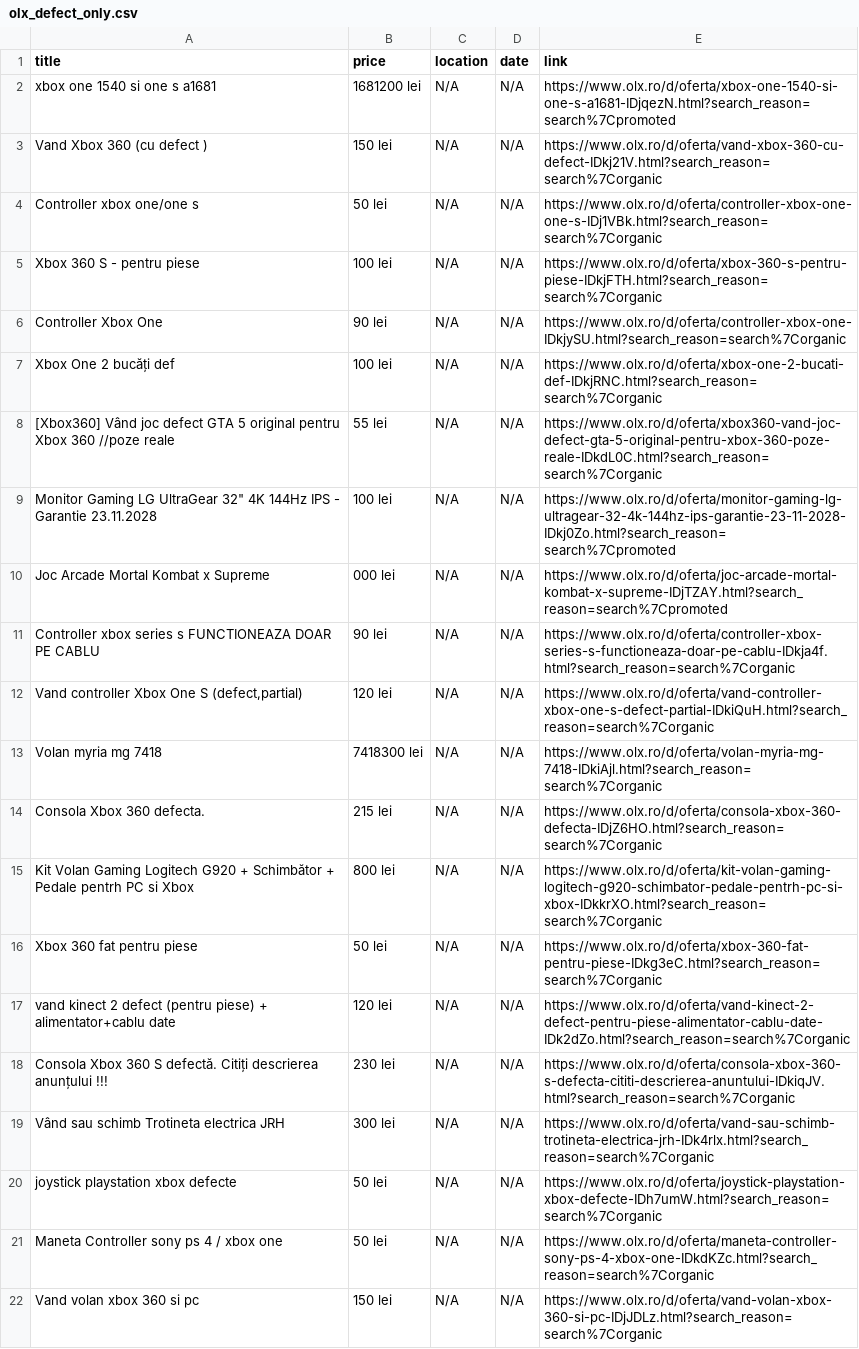
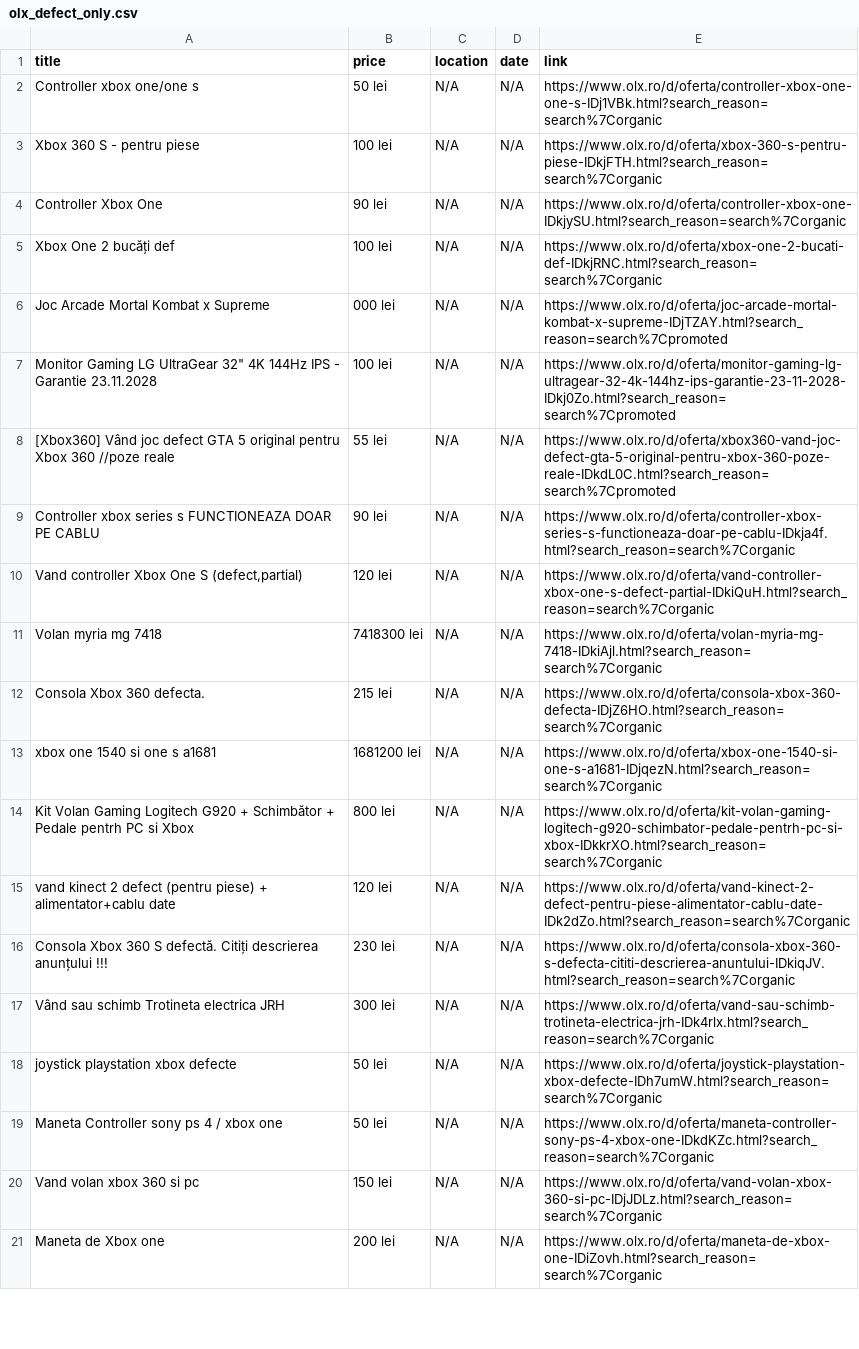
Before and after one commit to Stefan-Szabo/olx-scraper, a CSV file: olx_defect_only.csv, drawn as a sheet; only a part is shown; the shorter side is filled out with more unchanged rows; the diff covers the shown part only.

```diff
--- a/olx_defect_only.csv
+++ b/olx_defect_only.csv
@@ -1,4 +1,2 @@
 title,price,location,date,link
-xbox one 1540 si one s a1681,1681200 lei,N/A,N/A,https://www.olx.ro/d/oferta/xbox-one-1540-si-one-s-a1681-IDjqezN.html?search_reason=search%7Cpromoted
-Vand Xbox 360 (cu defect ),150 lei,N/A,N/A,https://www.olx.ro/d/oferta/vand-xbox-360-cu-defect-IDkj21V.html?search_reason=search%7Corganic
 Controller xbox one/one s,50 lei,N/A,N/A,https://www.olx.ro/d/oferta/controller-xbox-one-one-s-IDj1VBk.html?search_reason=search%7Corganic
@@ -7,5 +5,5 @@ Controller Xbox One,90 lei,N/A,N/A,https://www.olx.ro/d/oferta/controller-xbox-o
 Xbox One 2 bucăți def,100 lei,N/A,N/A,https://www.olx.ro/d/oferta/xbox-one-2-bucati-def-IDkjRNC.html?search_reason=search%7Corganic
-[Xbox360] Vând joc defect GTA 5 original pentru Xbox 360 //poze reale,55 lei,N/A,N/A,https://www.olx.ro/d/oferta/xbox360-vand-joc-defect-gta-5-original-pentru-xbox-360-poze-reale-IDkdL0C.html?search_reason=search%7Corganic
+Joc Arcade Mortal Kombat x Supreme,000 lei,N/A,N/A,https://www.olx.ro/d/oferta/joc-arcade-mortal-kombat-x-supreme-IDjTZAY.html?search_reason=search%7Cpromoted
 "Monitor Gaming LG UltraGear 32"" 4K 144Hz IPS - Garantie 23.11.2028",100 lei,N/A,N/A,https://www.olx.ro/d/oferta/monitor-gaming-lg-ultragear-32-4k-144hz-ips-garantie-23-11-2028-IDkj0Zo.html?search_reason=search%7Cpromoted
-Joc Arcade Mortal Kombat x Supreme,000 lei,N/A,N/A,https://www.olx.ro/d/oferta/joc-arcade-mortal-kombat-x-supreme-IDjTZAY.html?search_reason=search%7Cpromoted
+[Xbox360] Vând joc defect GTA 5 original pentru Xbox 360 //poze reale,55 lei,N/A,N/A,https://www.olx.ro/d/oferta/xbox360-vand-joc-defect-gta-5-original-pentru-xbox-360-poze-reale-IDkdL0C.html?search_reason=search%7Cpromoted
 Controller xbox series s FUNCTIONEAZA DOAR PE CABLU,90 lei,N/A,N/A,https://www.olx.ro/d/oferta/controller-xbox-series-s-functioneaza-doar-pe-cablu-IDkja4f.html?search_reason=search%7Corganic
@@ -14,4 +12,4 @@ Volan myria mg 7418,7418300 lei,N/A,N/A,https://www.olx.ro/d/oferta/volan-myria-
 Consola Xbox 360 defecta.,215 lei,N/A,N/A,https://www.olx.ro/d/oferta/consola-xbox-360-defecta-IDjZ6HO.html?search_reason=search%7Corganic
+xbox one 1540 si one s a1681,1681200 lei,N/A,N/A,https://www.olx.ro/d/oferta/xbox-one-1540-si-one-s-a1681-IDjqezN.html?search_reason=search%7Corganic
 Kit Volan Gaming Logitech G920 + Schimbător + Pedale pentrh PC si Xbox,800 lei,N/A,N/A,https://www.olx.ro/d/oferta/kit-volan-gaming-logitech-g920-schimbator-pedale-pentrh-pc-si-xbox-IDkkrXO.html?search_reason=search%7Corganic
-Xbox 360 fat pentru piese,50 lei,N/A,N/A,https://www.olx.ro/d/oferta/xbox-360-fat-pentru-piese-IDkg3eC.html?search_reason=search%7Corganic
 vand kinect 2 defect (pentru piese) + alimentator+cablu date,120 lei,N/A,N/A,https://www.olx.ro/d/oferta/vand-kinect-2-defect-pentru-piese-alimentator-cablu-date-IDk2dZo.html?search_reason=search%7Corganic
```
Also changed, not shown: 6 added rows, 6 removed rows, 57 moved rows and 16 edited cells elsewhere in this file, 1 other file.
